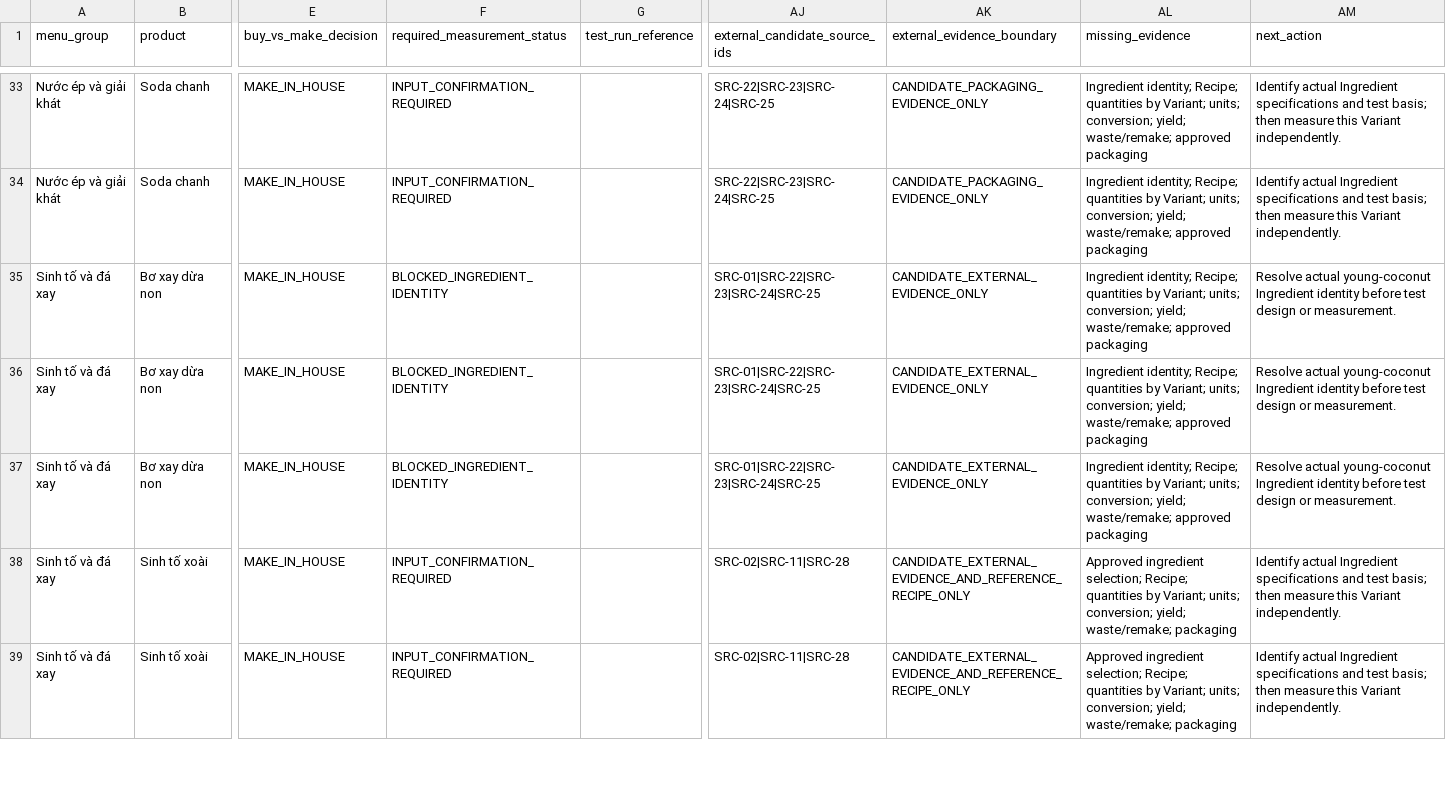
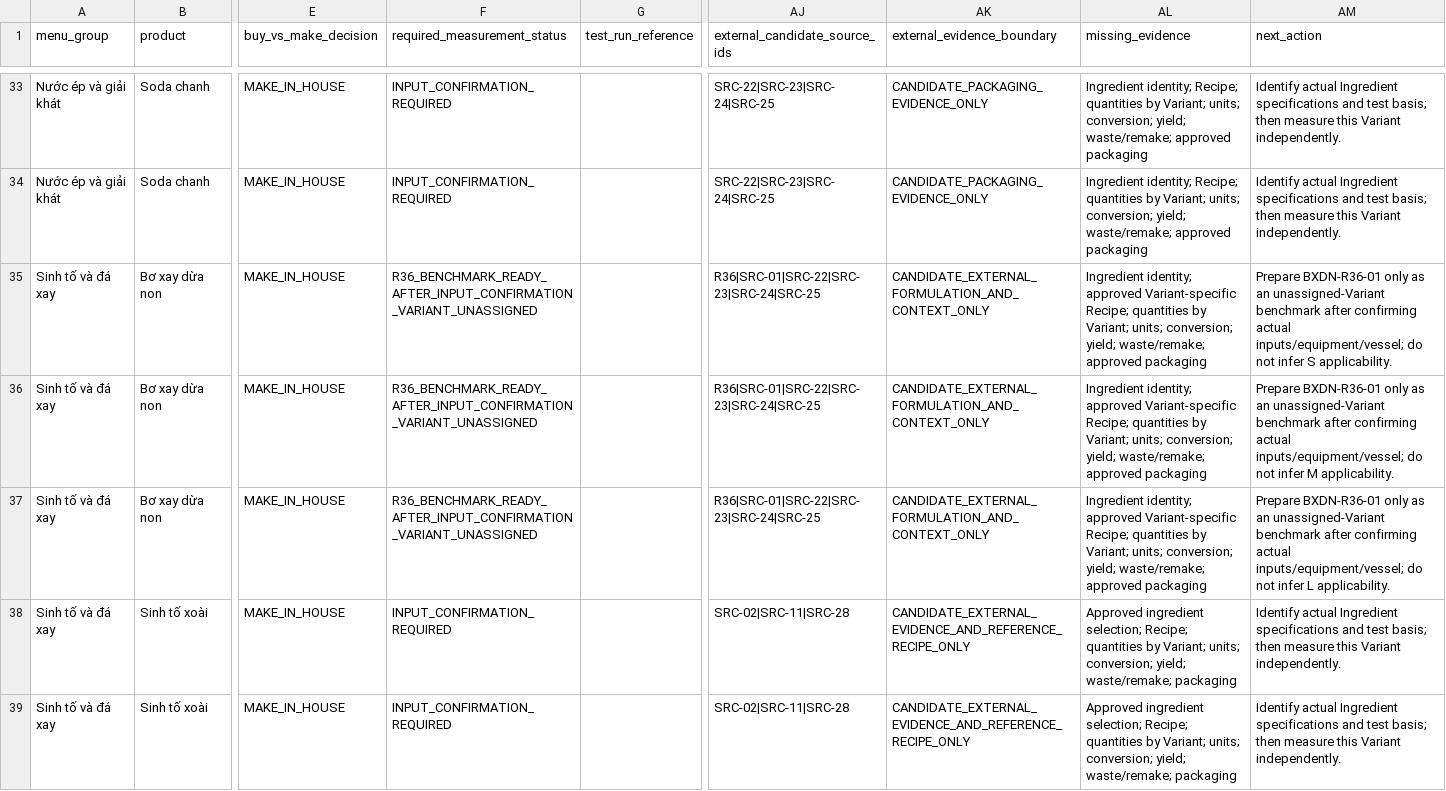
Before and after one commit to dtvip195/after_four, a CSV file: docs/architecture/after_four_commercial_v1_make_recipe_bom_input.csv, drawn as a sheet; only a part is shown, gaps mark what is left out; the diff names each change by its address in the sheet, - before the commit and + after, or states it on an @@ line.

Commit message:
docs: prepare commercial v1 field execution

```diff
--- a/docs/architecture/after_four_commercial_v1_make_recipe_bom_input.csv
+++ b/docs/architecture/after_four_commercial_v1_make_recipe_bom_input.csv
-F35:F37 (required_measurement_status): BLOCKED_INGREDIENT_IDENTITY
+F35:F37 (required_measurement_status): R36_BENCHMARK_READY_AFTER_INPUT_CONFIRMATION_VARIANT_UNASSIGNED
-AJ35:AJ37 (external_candidate_source_ids): SRC-01|SRC-22|SRC-23|SRC-24|SRC-25
+AJ35:AJ37 (external_candidate_source_ids): R36|SRC-01|SRC-22|SRC-23|SRC-24|SRC-25
-AK35:AK37 (external_evidence_boundary): CANDIDATE_EXTERNAL_EVIDENCE_ONLY
+AK35:AK37 (external_evidence_boundary): CANDIDATE_EXTERNAL_FORMULATION_AND_CONTEXT_ONLY
-AL35:AL37 (missing_evidence): Ingredient identity; Recipe; quantities…
+AL35:AL37 (missing_evidence): Ingredient identity; approved Variant-specific Recipe; quantities…
-AM35 (next_action): Resolve actual young-coconut Ingredient identity before test design or measurement.
+AM35 (next_action): Prepare BXDN-R36-01 only as an unassigned-Variant benchmark after confirming actual inputs/equipment/vessel; do not infer S applicability.
-AM36 (next_action): Resolve actual young-coconut Ingredient identity before test design or measurement.
+AM36 (next_action): Prepare BXDN-R36-01 only as an unassigned-Variant benchmark after confirming actual inputs/equipment/vessel; do not infer M applicability.
-AM37 (next_action): Resolve actual young-coconut Ingredient identity before test design or measurement.
+AM37 (next_action): Prepare BXDN-R36-01 only as an unassigned-Variant benchmark after confirming actual inputs/equipment/vessel; do not infer L applicability.
```
Also changed, not shown: docs/architecture/after_four_commercial_v1_costing_input.csv, 1 other file.
